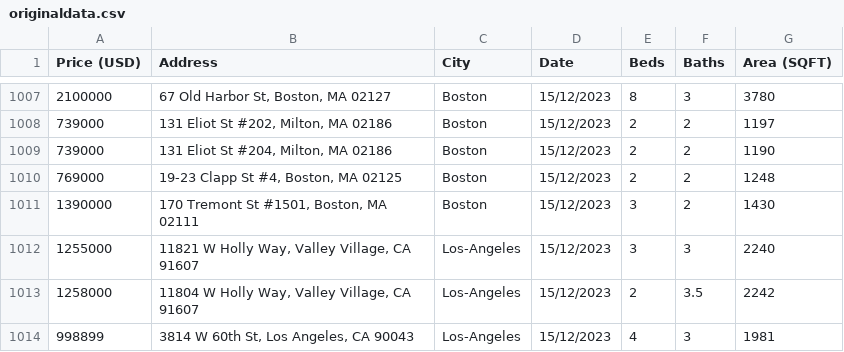
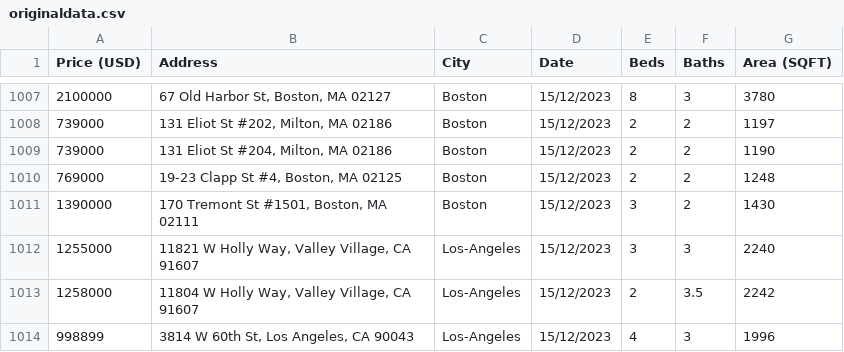
Before and after one commit to darthvader55/mlModel_fork2, a CSV file: ModelFiles/originaldata.csv, drawn as a sheet; only a part is shown, gaps mark what is left out.

Commit message:
more raw data has come in

```diff
--- a/ModelFiles/originaldata.csv
+++ b/ModelFiles/originaldata.csv
@@ -1013,2 +1013,2 @@ Price (USD),Address,City,Date,Beds,Baths,Area (SQFT)
 1258000,"11804 W Holly Way, Valley Village, CA 91607",Los-Angeles,15/12/2023,2,3.5,2242
-998899,"3814 W 60th St, Los Angeles, CA 90043",Los-Angeles,15/12/2023,4,3,1981
+998899,"3814 W 60th St, Los Angeles, CA 90043",Los-Angeles,15/12/2023,4,3,1996
```
